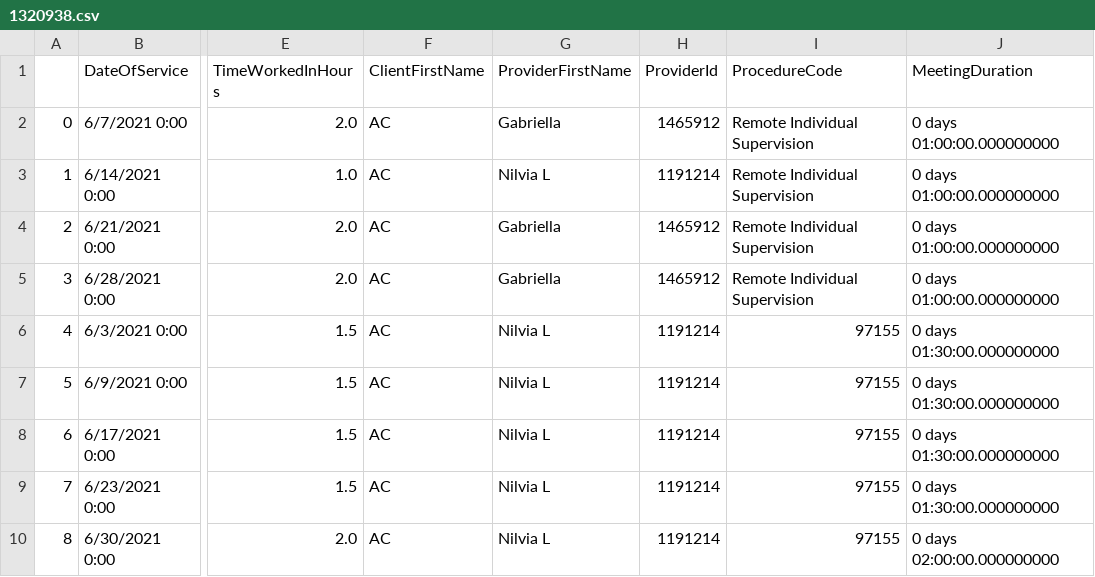
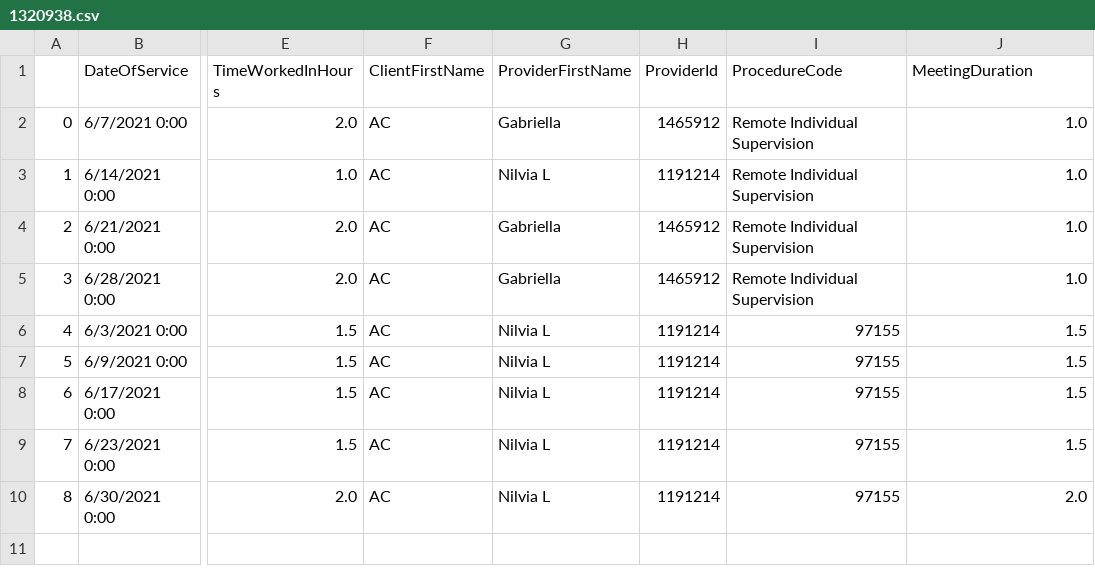
Before and after one commit to JavierOramas/dataProcessing, a CSV file: done/1320938.csv, drawn as a sheet; only a part is shown, gaps mark what is left out; the diff names each change by its address in the sheet, - before the commit and + after, or states it on an @@ line.

```diff
--- a/done/1320938.csv
+++ b/done/1320938.csv
-J2:J5 (MeetingDuration): 0 days 01:00:00.000000000
+J2:J5 (MeetingDuration): 1.0
-J6:J9 (MeetingDuration): 0 days 01:30:00.000000000
+J6:J9 (MeetingDuration): 1.5
-J10 (MeetingDuration): 0 days 02:00:00.000000000
+J10 (MeetingDuration): 2.0
```
Also changed, not shown: done/1281163.csv, done/1288098.csv, 21 other files.
